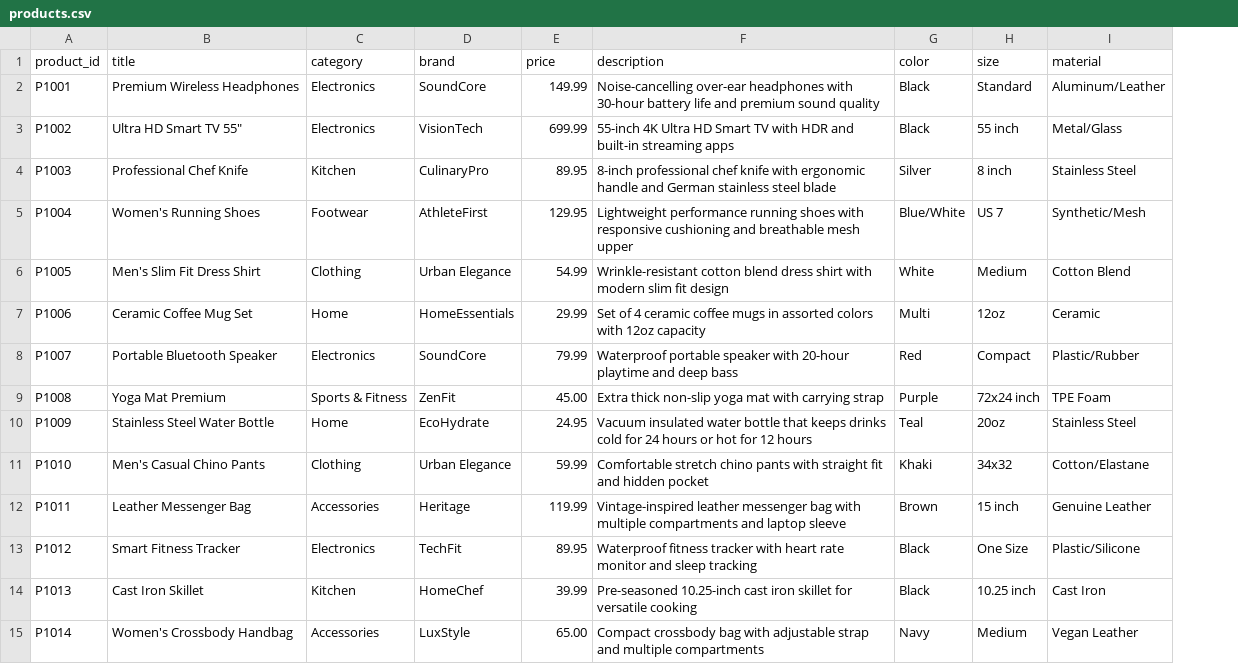
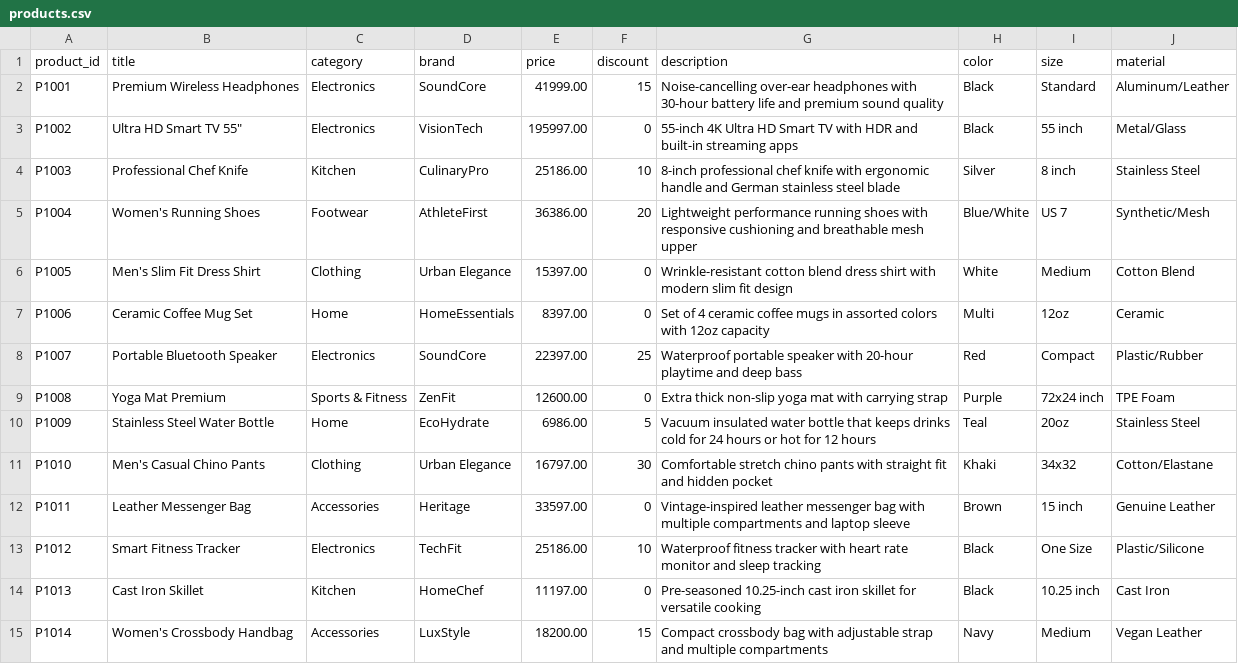
Before and after one commit to mafgit/ecommerce-with-recommendations-ml, a CSV file: data/products.csv, drawn as a sheet; only a part is shown; the diff covers the shown part only; the diff names each change by its address in the sheet, - before the commit and + after, or states it on an @@ line.

```diff
--- a/data/products.csv
+++ b/data/products.csv
+column F (discount), rows 2-15: 15 | 0 | 10 | 20 | 0 | 0 | 25 | 0 | 5 | 30 | 0 | 10 | 0 | 15
-E2 (price): 149.99
+E2 (price): 41999.00
-E3 (price): 699.99
+E3 (price): 195997.00
-E4 (price): 89.95
+E4 (price): 25186.00
-E5 (price): 129.95
+E5 (price): 36386.00
-E6 (price): 54.99
+E6 (price): 15397.00
-E7 (price): 29.99
+E7 (price): 8397.00
-E8 (price): 79.99
+E8 (price): 22397.00
-E9 (price): 45.00
+E9 (price): 12600.00
-E10 (price): 24.95
+E10 (price): 6986.00
-E11 (price): 59.99
+E11 (price): 16797.00
-E12 (price): 119.99
+E12 (price): 33597.00
-E13 (price): 89.95
+E13 (price): 25186.00
-E14 (price): 39.99
+E14 (price): 11197.00
-E15 (price): 65.00
+E15 (price): 18200.00
```
Also changed, not shown: 16 edited cells elsewhere in this file, 22 other files.
